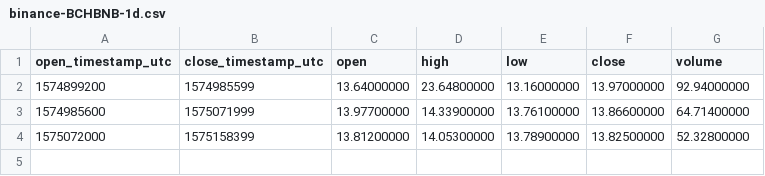
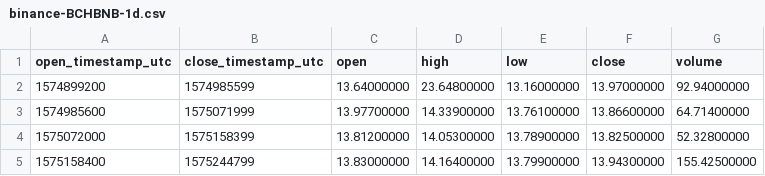
Before and after one commit to cryptobigbro/binance-BCHBNB, a CSV file: binance-BCHBNB-1d.csv, drawn as a sheet.

```diff
--- a/binance-BCHBNB-1d.csv
+++ b/binance-BCHBNB-1d.csv
@@ -4 +4,2 @@ open_timestamp_utc,close_timestamp_utc,open,high,low,close,volume
 1575072000,1575158399,13.81200000,14.05300000,13.78900000,13.82500000,52.32800000
+1575158400,1575244799,13.83000000,14.16400000,13.79900000,13.94300000,155.42500000
```
Also changed, not shown: binance-BCHBNB-1h.csv, 1 other file.
